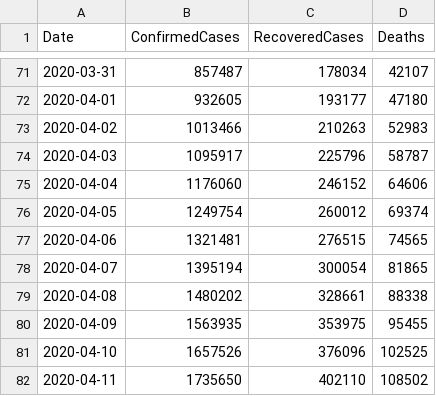
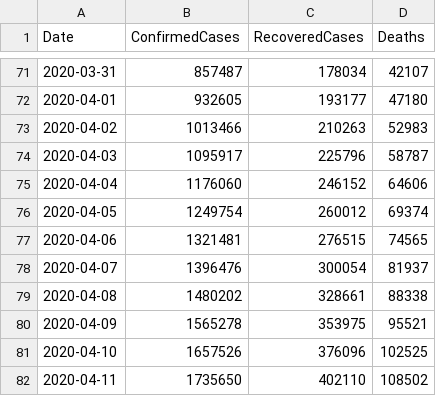
Before and after one commit to kevorkkeheian/covid-19-archived, a CSV file: datasets/COVID19_ByDate.csv, drawn as a sheet; only a part is shown, gaps mark what is left out.

```diff
--- a/datasets/COVID19_ByDate.csv
+++ b/datasets/COVID19_ByDate.csv
@@ -77,5 +77,5 @@ Date,ConfirmedCases,RecoveredCases,Deaths
 2020-04-06,1321481,276515,74565
-2020-04-07,1395194,300054,81865
+2020-04-07,1396476,300054,81937
 2020-04-08,1480202,328661,88338
-2020-04-09,1563935,353975,95455
+2020-04-09,1565278,353975,95521
 2020-04-10,1657526,376096,102525
```
